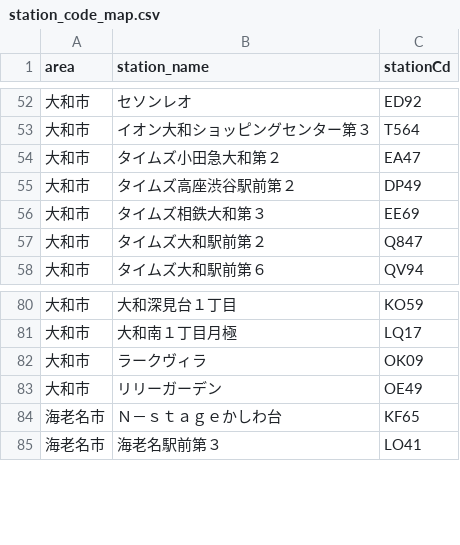
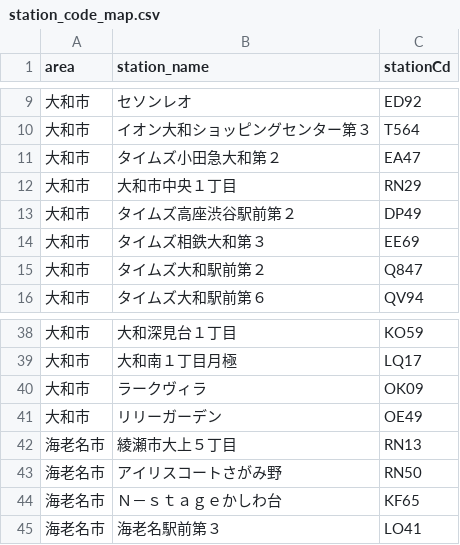
Before and after one commit to rkworks2025-coder/TJM_yoyaku, a CSV file: station_code_map.csv, drawn as a sheet; only a part is shown, gaps mark what is left out; the diff covers the shown part only; the diff names each change by its address in the sheet, - before the commit and + after, or states it on an @@ line.

Commit message:
Update station code map with new entries
Removed old station data and added new entries for 大和市 and 海老名市.

```diff
--- a/station_code_map.csv
+++ b/station_code_map.csv
+row 12: 大和市 | 大和市中央１丁目 | RN29
+row 42: 海老名市 | 綾瀬市大上５丁目 | RN13
+row 43: 海老名市 | アイリスコートさがみ野 | RN50
```
Also changed, not shown: 43 removed rows elsewhere in this file.
